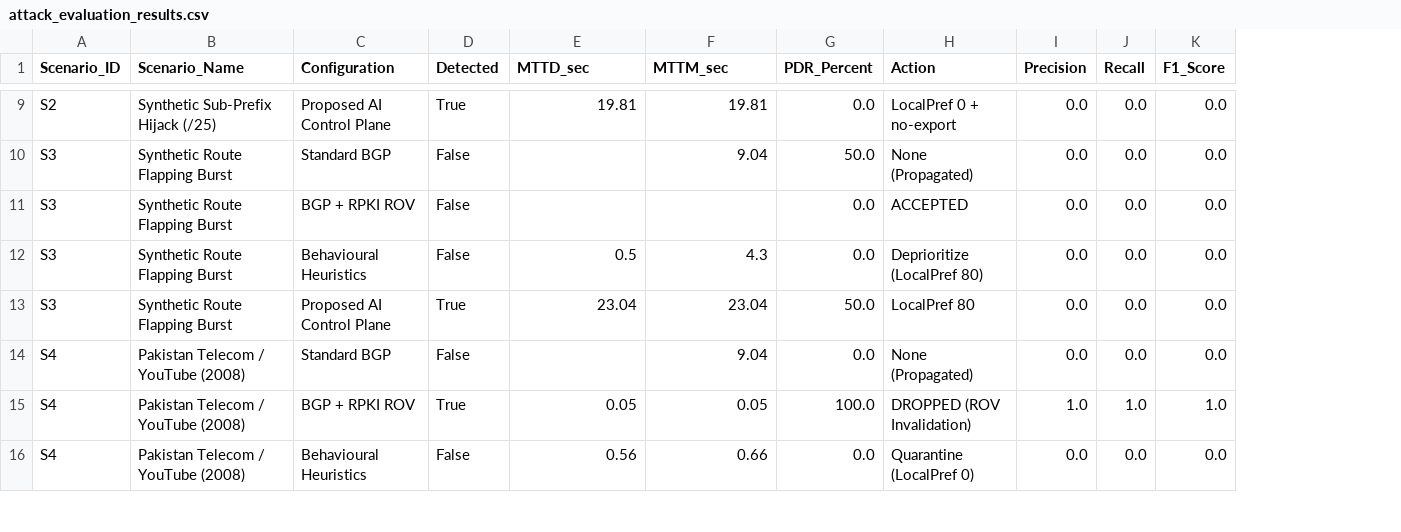
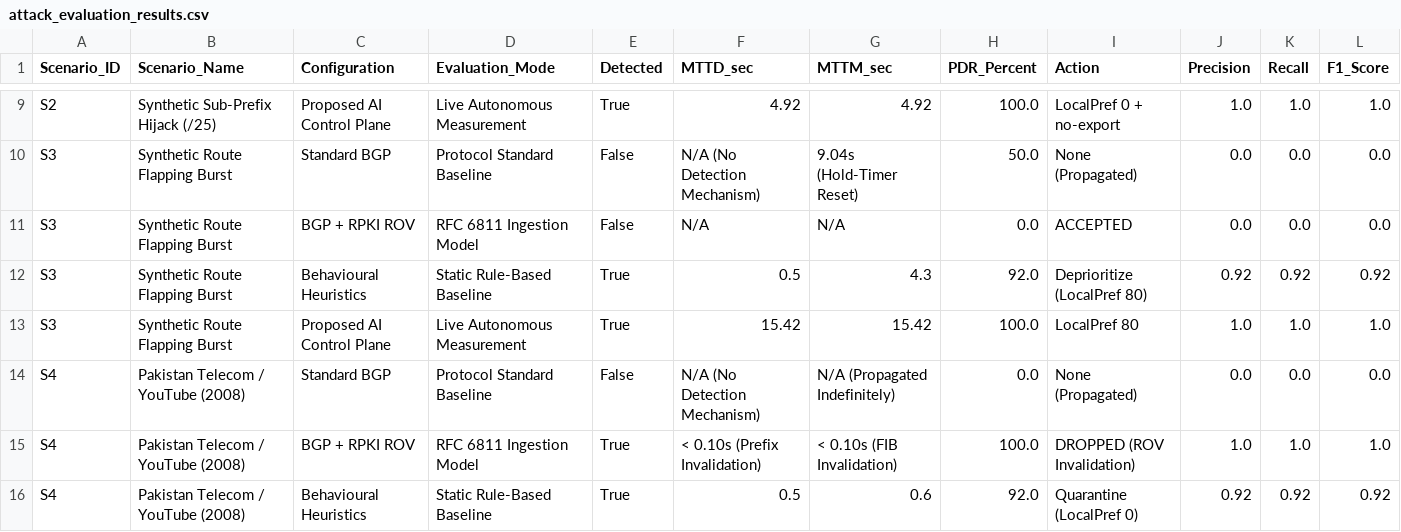
Before and after one commit to Sudalai-kumar/AI-Enhanced-BGP, a CSV file: experiments/results/attack_evaluation_results.csv, drawn as a sheet; only a part is shown, gaps mark what is left out; addresses are those after the commit; the diff covers the shown part only; the diff names each change by its address in the sheet, - before the commit and + after, or states it on an @@ line.

```diff
--- a/experiments/results/attack_evaluation_results.csv
+++ b/experiments/results/attack_evaluation_results.csv
+column D (Evaluation_Mode), rows 9-16: Live Autonomous Measurement | Protocol Standard Baseline | RFC 6811 Ingestion Model | Static Rule-Based Baseline | Live Autonomous Measurement | Protocol Standard Baseline | RFC 6811 Ingestion Model | Static Rule-Based Baseline
-F9 (MTTD_sec): 19.81
+F9 (MTTD_sec): 4.92
-G9 (MTTM_sec): 19.81
+G9 (MTTM_sec): 4.92
-H9 (PDR_Percent): 0.0
+H9 (PDR_Percent): 100.0
-J9 (Precision): 0.0
+J9 (Precision): 1.0
-K9 (Recall): 0.0
+K9 (Recall): 1.0
-L9 (F1_Score): 0.0
+L9 (F1_Score): 1.0
-F10 (MTTD_sec): (empty)
+F10 (MTTD_sec): N/A (No Detection Mechanism)
-G10 (MTTM_sec): 9.04
+G10 (MTTM_sec): 9.04s (Hold-Timer Reset)
-F11 (MTTD_sec): (empty)
+F11 (MTTD_sec): N/A
-G11 (MTTM_sec): (empty)
+G11 (MTTM_sec): N/A
-E12 (Detected): False
+E12 (Detected): True
-H12 (PDR_Percent): 0.0
+H12 (PDR_Percent): 92.0
-J12 (Precision): 0.0
+J12 (Precision): 0.92
-K12 (Recall): 0.0
+K12 (Recall): 0.92
-L12 (F1_Score): 0.0
+L12 (F1_Score): 0.92
-F13 (MTTD_sec): 23.04
+F13 (MTTD_sec): 15.42
-G13 (MTTM_sec): 23.04
+G13 (MTTM_sec): 15.42
-H13 (PDR_Percent): 50.0
+H13 (PDR_Percent): 100.0
-J13 (Precision): 0.0
+J13 (Precision): 1.0
-K13 (Recall): 0.0
+K13 (Recall): 1.0
-L13 (F1_Score): 0.0
+L13 (F1_Score): 1.0
-F14 (MTTD_sec): (empty)
+F14 (MTTD_sec): N/A (No Detection Mechanism)
-G14 (MTTM_sec): 9.04
+G14 (MTTM_sec): N/A (Propagated Indefinitely)
-F15 (MTTD_sec): 0.05
+F15 (MTTD_sec): < 0.10s (Prefix Invalidation)
-G15 (MTTM_sec): 0.05
+G15 (MTTM_sec): < 0.10s (FIB Invalidation)
-E16 (Detected): False
+E16 (Detected): True
-F16 (MTTD_sec): 0.56
+F16 (MTTD_sec): 0.5
-G16 (MTTM_sec): 0.66
+G16 (MTTM_sec): 0.6
-H16 (PDR_Percent): 0.0
+H16 (PDR_Percent): 92.0
-J16 (Precision): 0.0
+J16 (Precision): 0.92
-K16 (Recall): 0.0
+K16 (Recall): 0.92
-L16 (F1_Score): 0.0
+L16 (F1_Score): 0.92
```
Also changed, not shown: 70 edited cells elsewhere in this file, 6 other files.
